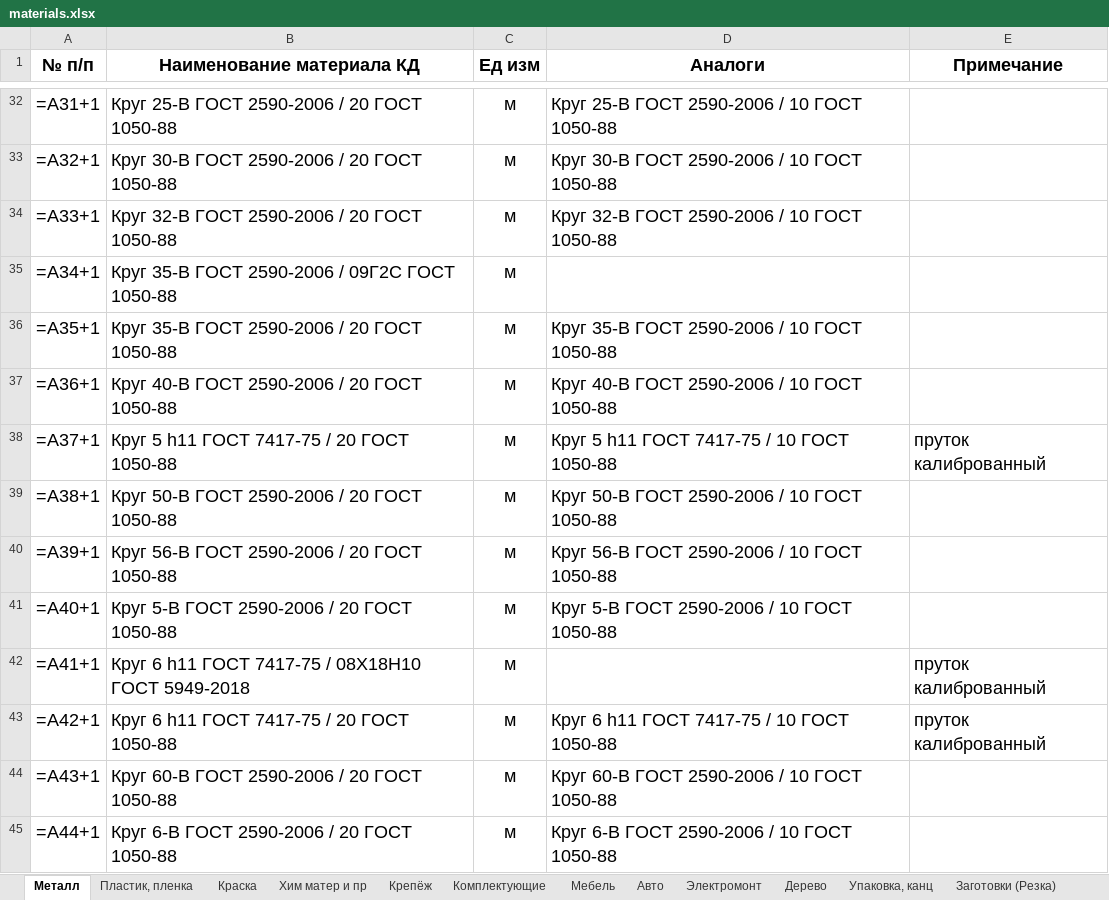
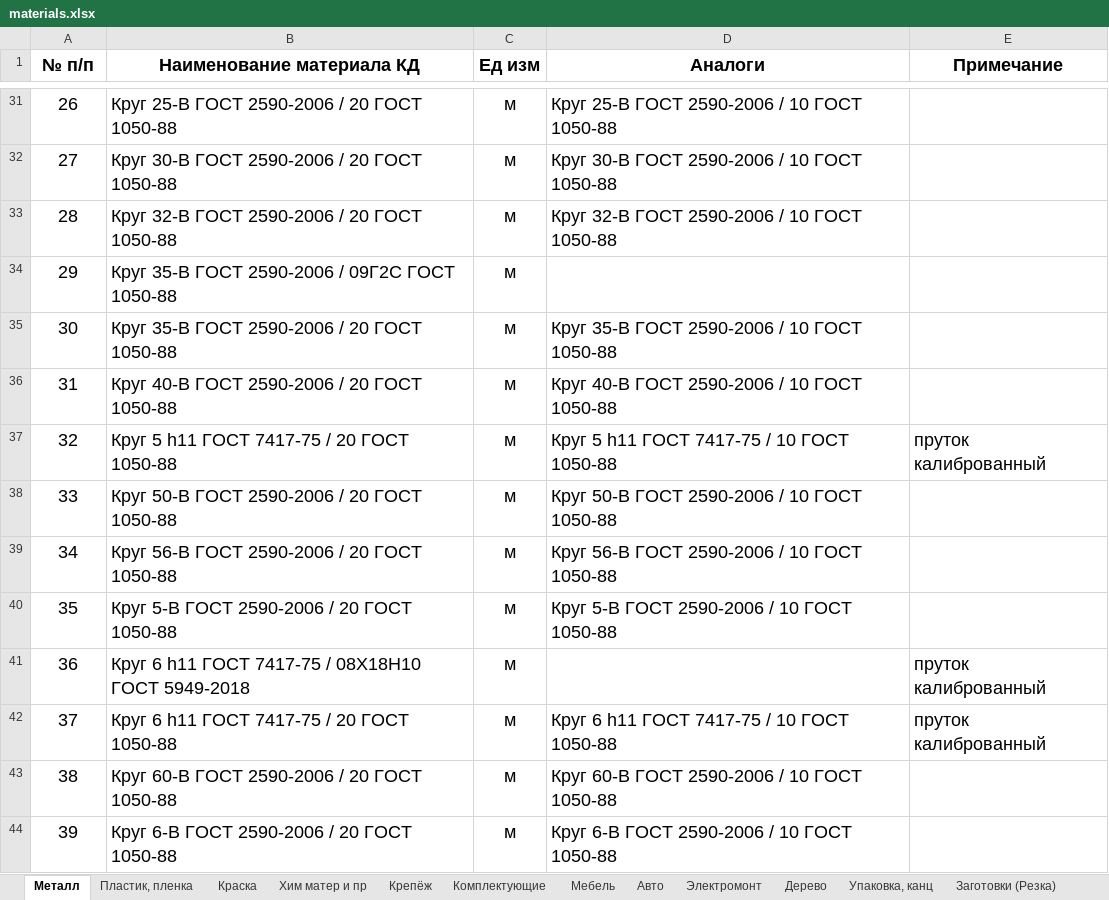
Before and after one commit to GoncharovaNE33P/BK_Details_App, an Excel workbook: BK_Details_App/Materials/materials.xlsx, sheet Металл, drawn as a sheet; only a part is shown, gaps mark what is left out; values as stored, in another font and other column widths than the file's, no borders; formulas without a stored value are shown as written; addresses are those after the commit; the diff covers the shown part only; the diff names each change by its address in the sheet, - before the commit and + after, or states it on an @@ line.

```diff
--- a/BK_Details_App/Materials/materials.xlsx (sheet Металл)
+++ b/BK_Details_App/Materials/materials.xlsx (sheet Металл)
-A31 (№ п/п): =A31+1
+A31 (№ п/п): 26
-A32 (№ п/п): =A32+1
+A32 (№ п/п): 27
-A33 (№ п/п): =A33+1
+A33 (№ п/п): 28
-A34 (№ п/п): =A34+1
+A34 (№ п/п): 29
-A35 (№ п/п): =A35+1
+A35 (№ п/п): 30
-A36 (№ п/п): =A36+1
+A36 (№ п/п): 31
-A37 (№ п/п): =A37+1
+A37 (№ п/п): 32
-A38 (№ п/п): =A38+1
+A38 (№ п/п): 33
-A39 (№ п/п): =A39+1
+A39 (№ п/п): 34
-A40 (№ п/п): =A40+1
+A40 (№ п/п): 35
-A41 (№ п/п): =A41+1
+A41 (№ п/п): 36
-A42 (№ п/п): =A42+1
+A42 (№ п/п): 37
-A43 (№ п/п): =A43+1
+A43 (№ п/п): 38
-A44 (№ п/п): =A44+1
+A44 (№ п/п): 39
```
Also changed, not shown: other rows of this sheet, sheet Крепёж, sheet Электромонт, sheet Комплектующие, sheet Образцы и доп оборудование, sheet Пластик, пленка, sheet Хим матер и пр, 7 more sheets, 6 other files.
